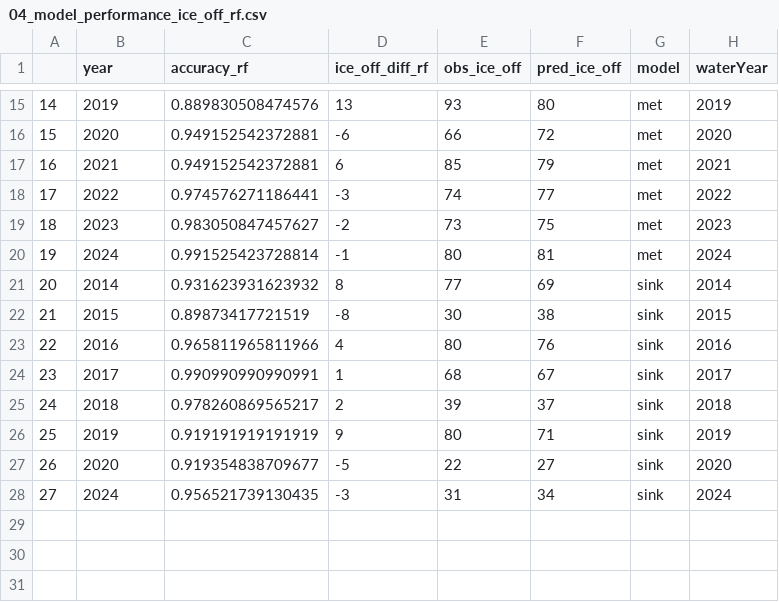
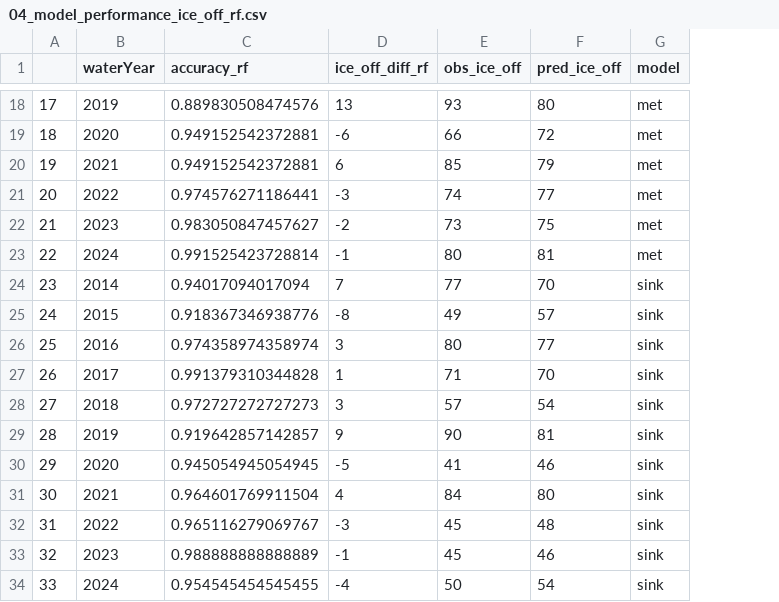
Before and after one commit to bryangager/Ice_Pheno, a CSV file: derived_data/04_model_performance_ice_off_rf.csv, drawn as a sheet; only a part is shown, gaps mark what is left out; removed rows and columns are numbered as before the commit, all else as after; the diff covers the shown part only; the diff names each change by its address in the sheet, - before the commit and + after, or states it on an @@ line.

```diff
--- a/derived_data/04_model_performance_ice_off_rf.csv
+++ b/derived_data/04_model_performance_ice_off_rf.csv
-column H (waterYear), rows 15-28: 2019 | 2020 | 2021 | 2022 | 2023 | 2024 | 2014 | 2015 | 2016 | 2017 | 2018 | 2019 | 2020 | 2024
-B1: year
+B1: waterYear
@@ column A renumbered from row 12 down @@
-C24 (accuracy_rf): 0.931623931623932
+C24 (accuracy_rf): 0.94017094017094
-D24 (ice_off_diff_rf): 8
+D24 (ice_off_diff_rf): 7
-F24 (pred_ice_off): 69
+F24 (pred_ice_off): 70
-C25 (accuracy_rf): 0.89873417721519
+C25 (accuracy_rf): 0.918367346938776
-E25 (obs_ice_off): 30
+E25 (obs_ice_off): 49
-F25 (pred_ice_off): 38
+F25 (pred_ice_off): 57
-C26 (accuracy_rf): 0.965811965811966
+C26 (accuracy_rf): 0.974358974358974
-D26 (ice_off_diff_rf): 4
+D26 (ice_off_diff_rf): 3
-F26 (pred_ice_off): 76
+F26 (pred_ice_off): 77
-C27 (accuracy_rf): 0.990990990990991
+C27 (accuracy_rf): 0.991379310344828
-E27 (obs_ice_off): 68
+E27 (obs_ice_off): 71
-F27 (pred_ice_off): 67
+F27 (pred_ice_off): 70
-C28 (accuracy_rf): 0.978260869565217
+C28 (accuracy_rf): 0.972727272727273
-D28 (ice_off_diff_rf): 2
+D28 (ice_off_diff_rf): 3
-E28 (obs_ice_off): 39
+E28 (obs_ice_off): 57
-F28 (pred_ice_off): 37
+F28 (pred_ice_off): 54
-C29 (accuracy_rf): 0.919191919191919
+C29 (accuracy_rf): 0.919642857142857
-E29 (obs_ice_off): 80
+E29 (obs_ice_off): 90
-F29 (pred_ice_off): 71
+F29 (pred_ice_off): 81
-C30 (accuracy_rf): 0.919354838709677
+C30 (accuracy_rf): 0.945054945054945
-E30 (obs_ice_off): 22
+E30 (obs_ice_off): 41
-F30 (pred_ice_off): 27
+F30 (pred_ice_off): 46
+row 31: 30 | 2021 | 0.964601769911504 | 4 | 84 | 80 | sink
+row 32: 31 | 2022 | 0.965116279069767 | -3 | 45 | 48 | sink
+row 33: 32 | 2023 | 0.988888888888889 | -1 | 45 | 46 | sink
-C34 (accuracy_rf): 0.956521739130435
+C34 (accuracy_rf): 0.954545454545455
-D34 (ice_off_diff_rf): -3
+D34 (ice_off_diff_rf): -4
-E34 (obs_ice_off): 31
+E34 (obs_ice_off): 50
-F34 (pred_ice_off): 34
+F34 (pred_ice_off): 54
```
Also changed, not shown: 3 added rows and 33 edited cells elsewhere in this file, 4 other files.
